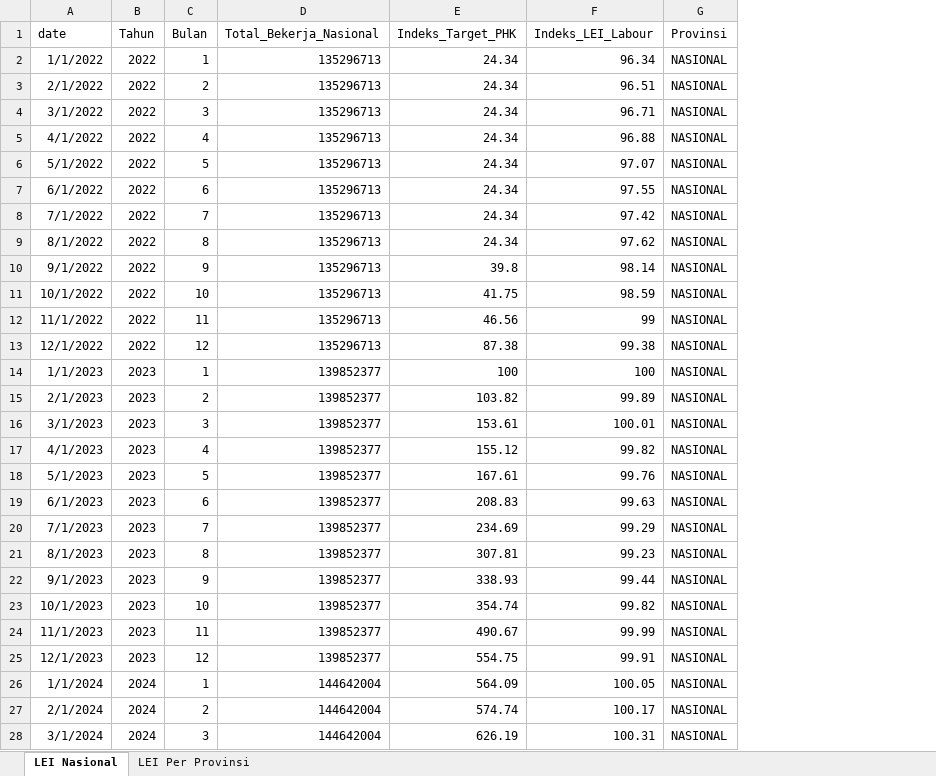
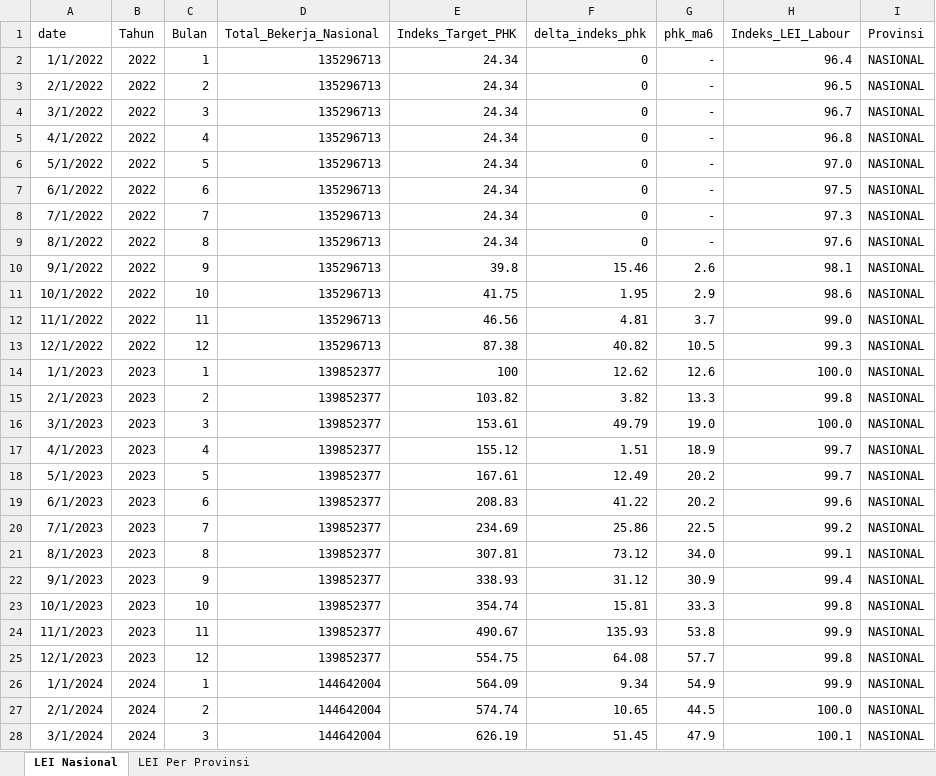
Before and after one commit to den-econ/phk_dashboard, an Excel workbook: model/model_LEI/data/Komposit_LEI_Ketenagakerjaan.xlsx, sheet LEI Nasional, drawn as a sheet; only a part is shown; values as stored, in another font and other column widths than the file's, no borders; charts and pictures and table styles not drawn; addresses are those after the commit; the diff covers the shown part only; the diff names each change by its address in the sheet, - before the commit and + after, or states it on an @@ line.

```diff
--- a/model/model_LEI/data/Komposit_LEI_Ketenagakerjaan.xlsx (sheet LEI Nasional)
+++ b/model/model_LEI/data/Komposit_LEI_Ketenagakerjaan.xlsx (sheet LEI Nasional)
+column F (delta_indeks_phk), rows 2-28: 0 | 0 | 0 | 0 | 0 | 0 | 0 | 0 | 15.46 | 1.95 | 4.81 | 40.82 | 12.62 | 3.82 | 49.79 | 1.51 | 12.49 | 41.22 | 25.86 | 73.12 | 31.12 | 15.81 | 135.93 | 64.08 | 9.34 | 10.65 | 51.45
+column G (phk_ma6), rows 2-28: - | - | - | - | - | - | - | - | 2.6 | 2.9 | 3.7 | 10.5 | 12.6 | 13.3 | 19.0 | 18.9 | 20.2 | 20.2 | 22.5 | 34.0 | 30.9 | 33.3 | 53.8 | 57.7 | 54.9 | 44.5 | 47.9
-H2 (Indeks_LEI_Labour): 96.34
+H2 (Indeks_LEI_Labour): 96.4
-H3 (Indeks_LEI_Labour): 96.51
+H3 (Indeks_LEI_Labour): 96.5
-H4 (Indeks_LEI_Labour): 96.71
+H4 (Indeks_LEI_Labour): 96.7
-H5 (Indeks_LEI_Labour): 96.88
+H5 (Indeks_LEI_Labour): 96.8
-H6 (Indeks_LEI_Labour): 97.07
+H6 (Indeks_LEI_Labour): 97.0
-H7 (Indeks_LEI_Labour): 97.55
+H7 (Indeks_LEI_Labour): 97.5
-H8 (Indeks_LEI_Labour): 97.42
+H8 (Indeks_LEI_Labour): 97.3
-H9 (Indeks_LEI_Labour): 97.62
+H9 (Indeks_LEI_Labour): 97.6
-H10 (Indeks_LEI_Labour): 98.14
+H10 (Indeks_LEI_Labour): 98.1
-H11 (Indeks_LEI_Labour): 98.59
+H11 (Indeks_LEI_Labour): 98.6
-H12 (Indeks_LEI_Labour): 99
+H12 (Indeks_LEI_Labour): 99.0
-H13 (Indeks_LEI_Labour): 99.38
+H13 (Indeks_LEI_Labour): 99.3
-H14 (Indeks_LEI_Labour): 100
+H14 (Indeks_LEI_Labour): 100.0
-H15 (Indeks_LEI_Labour): 99.89
+H15 (Indeks_LEI_Labour): 99.8
-H16 (Indeks_LEI_Labour): 100.01
+H16 (Indeks_LEI_Labour): 100.0
-H17 (Indeks_LEI_Labour): 99.82
+H17 (Indeks_LEI_Labour): 99.7
-H18 (Indeks_LEI_Labour): 99.76
+H18 (Indeks_LEI_Labour): 99.7
-H19 (Indeks_LEI_Labour): 99.63
+H19 (Indeks_LEI_Labour): 99.6
-H20 (Indeks_LEI_Labour): 99.29
+H20 (Indeks_LEI_Labour): 99.2
-H21 (Indeks_LEI_Labour): 99.23
+H21 (Indeks_LEI_Labour): 99.1
-H22 (Indeks_LEI_Labour): 99.44
+H22 (Indeks_LEI_Labour): 99.4
-H23 (Indeks_LEI_Labour): 99.82
+H23 (Indeks_LEI_Labour): 99.8
-H24 (Indeks_LEI_Labour): 99.99
+H24 (Indeks_LEI_Labour): 99.9
-H25 (Indeks_LEI_Labour): 99.91
+H25 (Indeks_LEI_Labour): 99.8
-H26 (Indeks_LEI_Labour): 100.05
+H26 (Indeks_LEI_Labour): 99.9
-H27 (Indeks_LEI_Labour): 100.17
+H27 (Indeks_LEI_Labour): 100.0
-H28 (Indeks_LEI_Labour): 100.31
+H28 (Indeks_LEI_Labour): 100.1
```
Also changed, not shown: 6 added rows and 21 edited cells elsewhere in this sheet, sheet LEI Per Provinsi, charts or pictures.
